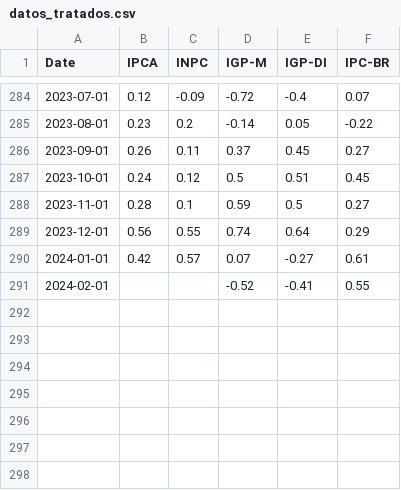
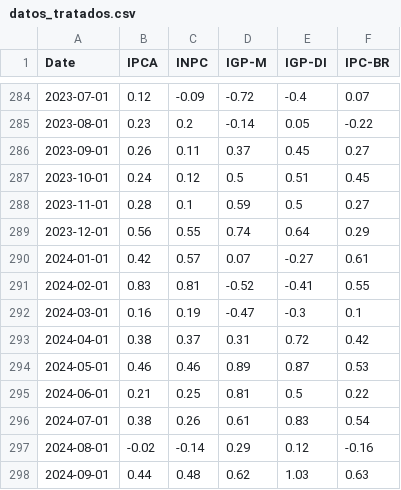
Before and after one commit to ecarambula/Proyecto1, a CSV file: datos_tratados.csv, drawn as a sheet; only a part is shown, gaps mark what is left out.

Commit message:
28-10-24

```diff
--- a/datos_tratados.csv
+++ b/datos_tratados.csv
@@ -290,2 +290,9 @@ Date,IPCA,INPC,IGP-M,IGP-DI,IPC-BR
 2024-01-01,0.42,0.57,0.07,-0.27,0.61
-2024-02-01,,,-0.52,-0.41,0.55
+2024-02-01,0.83,0.81,-0.52,-0.41,0.55
+2024-03-01,0.16,0.19,-0.47,-0.3,0.1
+2024-04-01,0.38,0.37,0.31,0.72,0.42
+2024-05-01,0.46,0.46,0.89,0.87,0.53
+2024-06-01,0.21,0.25,0.81,0.5,0.22
+2024-07-01,0.38,0.26,0.61,0.83,0.54
+2024-08-01,-0.02,-0.14,0.29,0.12,-0.16
+2024-09-01,0.44,0.48,0.62,1.03,0.63
```
